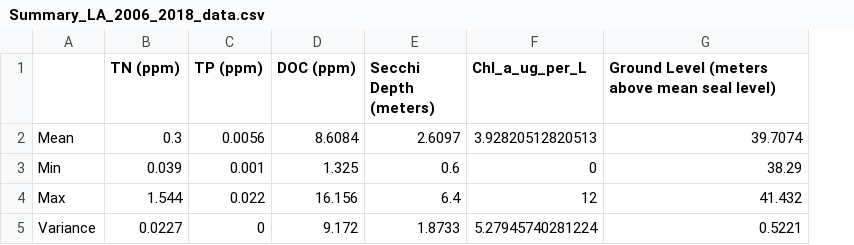
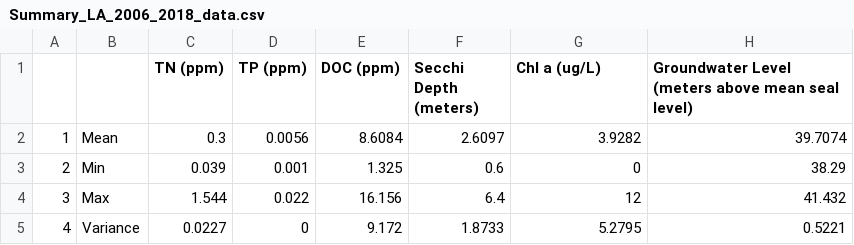
Before and after one commit to memery4/WS_QEcology_2020, a CSV file: Project/Summary_LA_2006_2018_data.csv, drawn as a sheet; addresses are those after the commit; the diff names each change by its address in the sheet, - before the commit and + after, or states it on an @@ line.

Commit message:
Update to final project Apr 3, 8:15pm

```diff
--- a/Project/Summary_LA_2006_2018_data.csv
+++ b/Project/Summary_LA_2006_2018_data.csv
+column A, rows 2-5: 1 | 2 | 3 | 4
-G1: Chl_a_ug_per_L
+G1: Chl a (ug/L)
-H1: Ground Level (meters…
+H1: Groundwater Level (meters…
-G2 (Chl a (ug/L)): 3.92820512820513
+G2 (Chl a (ug/L)): 3.9282
-G5 (Chl a (ug/L)): 5.27945740281224
+G5 (Chl a (ug/L)): 5.2795
```
Also changed, not shown: 4 other files.
